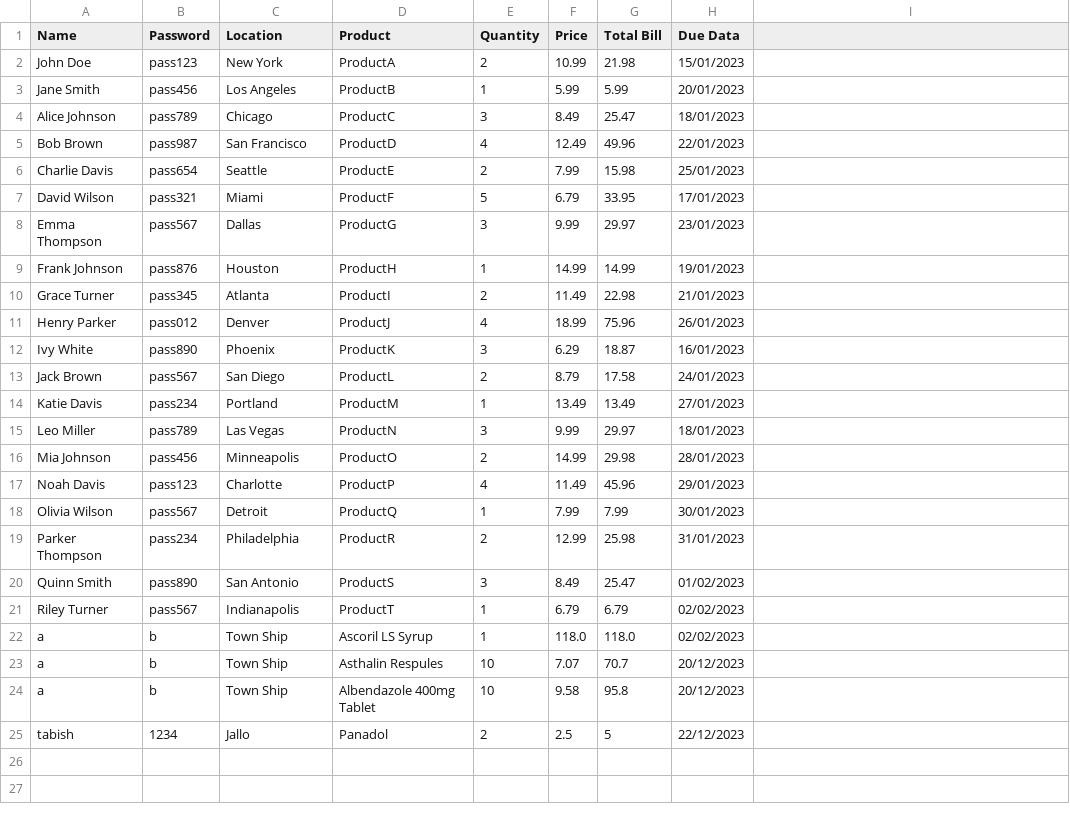
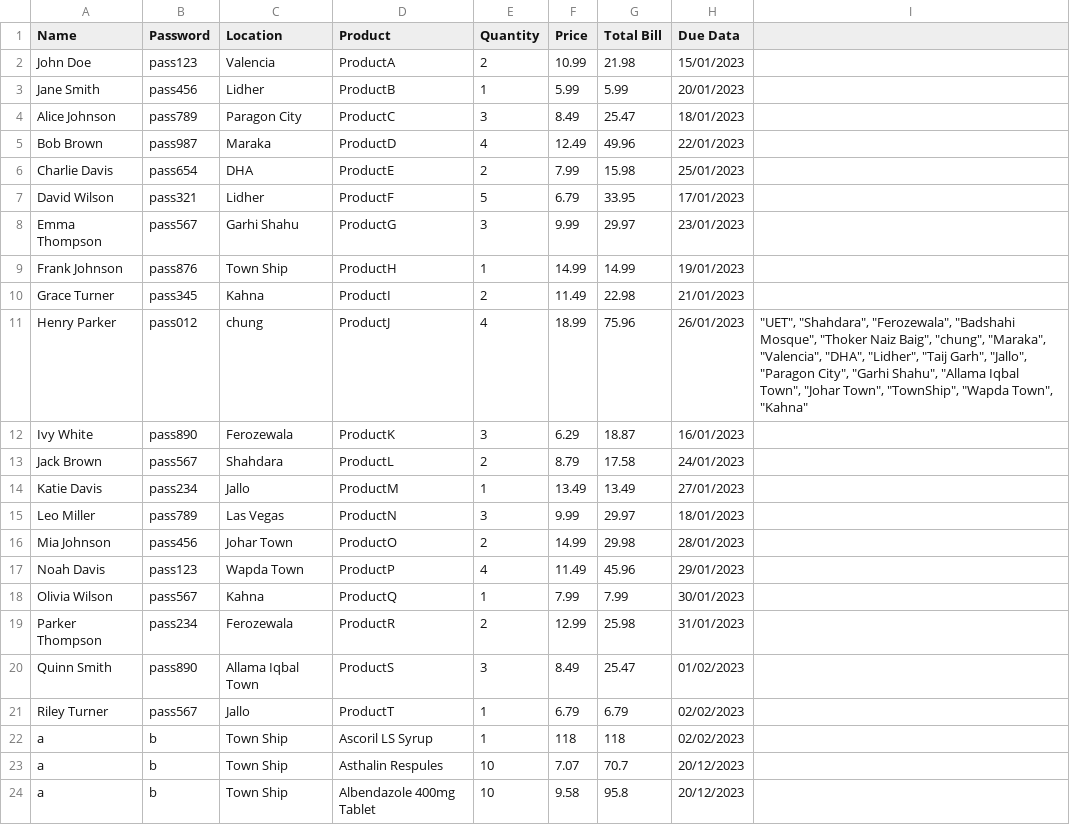
Before and after one commit to saqlainrai/DSA-Final-Project, a CSV file: Saqlain/ordersData.csv, drawn as a sheet; only a part is shown; the shorter side is filled out with more unchanged rows; the diff names each change by its address in the sheet, - before the commit and + after, or states it on an @@ line.

```diff
--- a/Saqlain/ordersData.csv
+++ b/Saqlain/ordersData.csv
-C2 (Location): New York
+C2 (Location): Valencia
-C3 (Location): Los Angeles
+C3 (Location): Lidher
-C4 (Location): Chicago
+C4 (Location): Paragon City
-C5 (Location): San Francisco
+C5 (Location): Maraka
-C6 (Location): Seattle
+C6 (Location): DHA
-C7 (Location): Miami
+C7 (Location): Lidher
-C8 (Location): Dallas
+C8 (Location): Garhi Shahu
-C9 (Location): Houston
+C9 (Location): Town Ship
-C10 (Location): Atlanta
+C10 (Location): Kahna
-C11 (Location): Denver
+C11 (Location): chung
-I11: (empty)
+I11: "UET", "Shahdara", "Ferozewala", "Badshahi Mosque", "Thoker Naiz Baig", "chung", "Maraka", "Valencia", "DHA", "Lidher", "Taij Garh", "Jallo", "Paragon City", "Garhi Shahu", "Allama Iqbal Town", "Johar Town", "TownShip", "Wapda Town", "Kahna"
-C12 (Location): Phoenix
+C12 (Location): Ferozewala
-C13 (Location): San Diego
+C13 (Location): Shahdara
-C14 (Location): Portland
+C14 (Location): Jallo
-C16 (Location): Minneapolis
+C16 (Location): Johar Town
-C17 (Location): Charlotte
+C17 (Location): Wapda Town
-C18 (Location): Detroit
+C18 (Location): Kahna
-C19 (Location): Philadelphia
+C19 (Location): Ferozewala
-C20 (Location): San Antonio
+C20 (Location): Allama Iqbal Town
-C21 (Location): Indianapolis
+C21 (Location): Jallo
-F22 (Price): 118.0
+F22 (Price): 118
-G22 (Total Bill): 118.0
+G22 (Total Bill): 118
```
Also changed, not shown: 3 other files.
